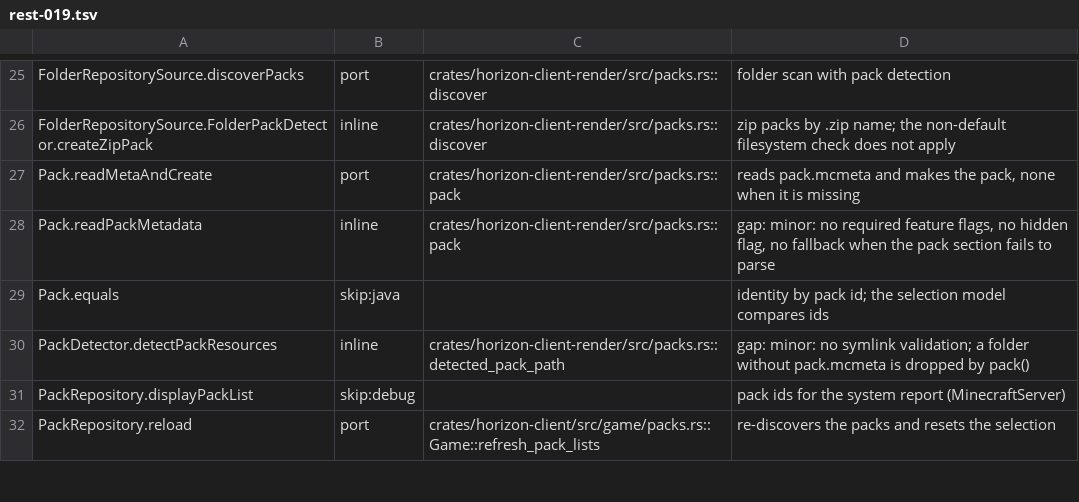
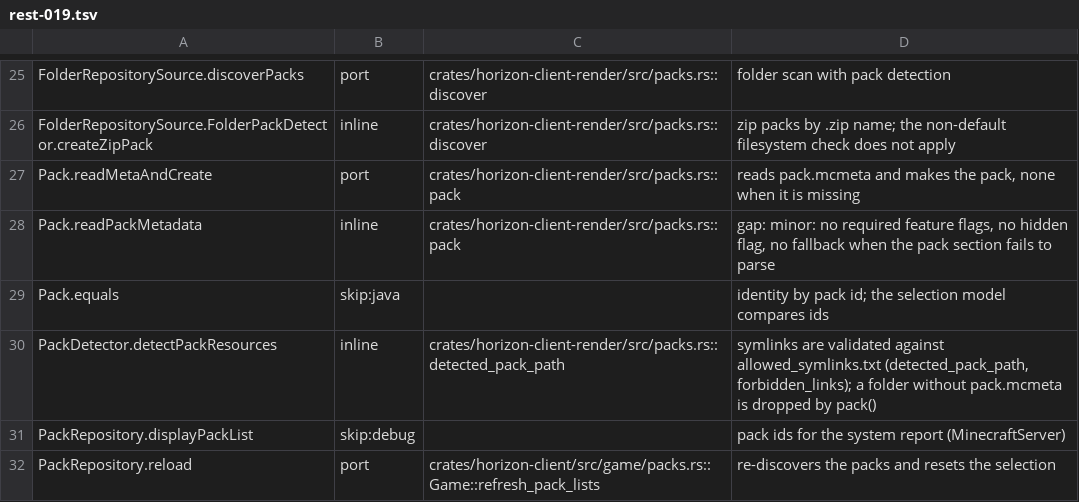
Before and after one commit to MSedgeMC/horizon, a TSV file: tools/port_map/rest-019.tsv, drawn as a sheet; only a part is shown, gaps mark what is left out.

Commit message:
port_map: correct rest-019 symlink-validation note

```diff
--- a/tools/port_map/rest-019.tsv
+++ b/tools/port_map/rest-019.tsv
@@ -29,3 +29,3 @@ Pack.readPackMetadata	inline	crates/horizon-client-render/src/packs.rs::pack	gap
 Pack.equals	skip:java		identity by pack id; the selection model compares ids
-PackDetector.detectPackResources	inline	crates/horizon-client-render/src/packs.rs::detected_pack_path	gap: minor: no symlink validation; a folder without pack.mcmeta is dropped by pack()
+PackDetector.detectPackResources	inline	crates/horizon-client-render/src/packs.rs::detected_pack_path	symlinks are validated against allowed_symlinks.txt (detected_pack_path, forbidden_links); a folder without pack.mcmeta is dropped by pack()
 PackRepository.displayPackList	skip:debug		pack ids for the system report (MinecraftServer)
```
